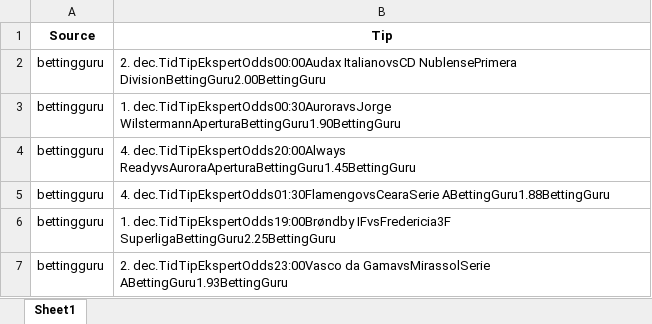
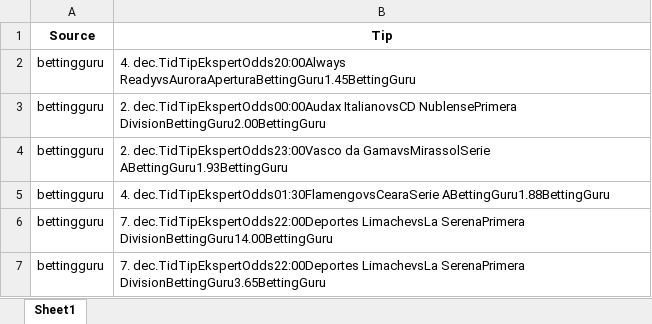
Before and after one commit to mahmad789/alerts, an Excel workbook: betting_tips.xlsx, sheet Sheet1, drawn as a sheet; values as stored, in another font and other column widths than the file's, no borders; addresses are those after the commit; the diff names each change by its address in the sheet, - before the commit and + after, or states it on an @@ line.

```diff
--- a/betting_tips.xlsx (sheet Sheet1)
+++ b/betting_tips.xlsx (sheet Sheet1)
@@ row 4 moved to row 2: bettingguru @@
-B4 (Tip): 1. dec.TidTipEkspertOdds00:30AuroravsJorge WilstermannAperturaBettingGuru1.90BettingGuru
+B4 (Tip): 2. dec.TidTipEkspertOdds23:00Vasco da GamavsMirassolSerie ABettingGuru1.93BettingGuru
-B6 (Tip): 1. dec.TidTipEkspertOdds19:00Brøndby IFvsFredericia3F SuperligaBettingGuru2.25BettingGuru
+B6 (Tip): 7. dec.TidTipEkspertOdds22:00Deportes LimachevsLa SerenaPrimera DivisionBettingGuru14.00BettingGuru
-B7 (Tip): 2. dec.TidTipEkspertOdds23:00Vasco da GamavsMirassolSerie ABettingGuru1.93BettingGuru
+B7 (Tip): 7. dec.TidTipEkspertOdds22:00Deportes LimachevsLa SerenaPrimera DivisionBettingGuru3.65BettingGuru
```
